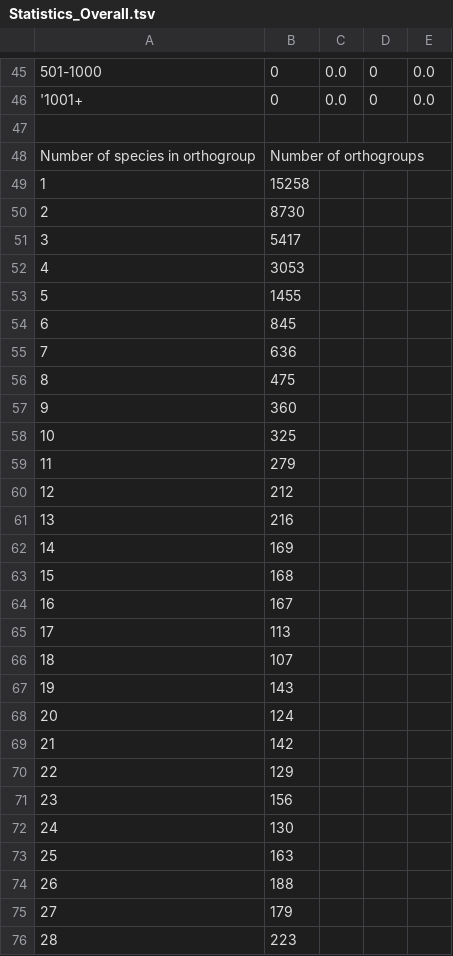
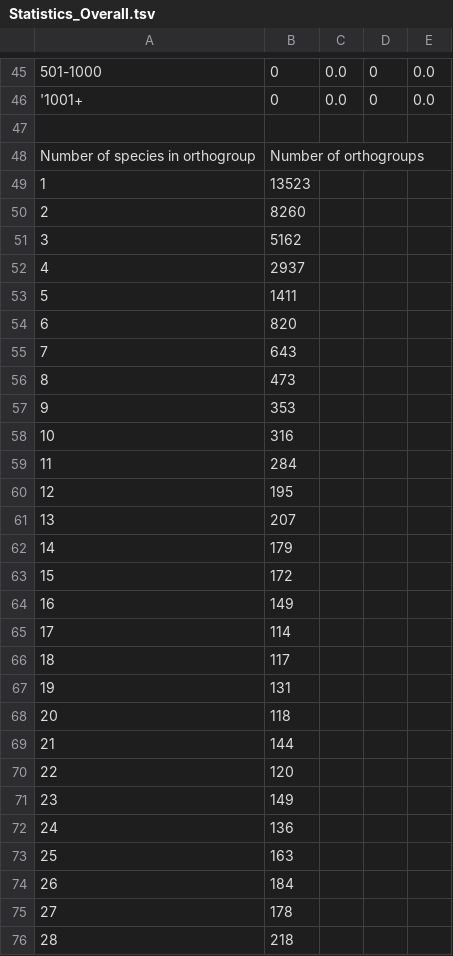
Before and after one commit to filonico/bivalvia_SRGs, a TSV file: 01_bivalves/intermediate_results/04_OrthoFinder_orthogroups/Statistics_Overall.tsv, drawn as a sheet; only a part is shown, gaps mark what is left out; the diff covers the shown part only; the diff names each change by its address in the sheet, - before the commit and + after, or states it on an @@ line.

```diff
--- a/01_bivalves/intermediate_results/04_OrthoFinder_orthogroups/Statistics_Overall.tsv
+++ b/01_bivalves/intermediate_results/04_OrthoFinder_orthogroups/Statistics_Overall.tsv
-B49: 15258
+B49: 13523
-B50: 8730
+B50: 8260
-B51: 5417
+B51: 5162
-B52: 3053
+B52: 2937
-B53: 1455
+B53: 1411
-B54: 845
+B54: 820
-B55: 636
+B55: 643
-B56: 475
+B56: 473
-B57: 360
+B57: 353
-B58: 325
+B58: 316
-B59: 279
+B59: 284
-B60: 212
+B60: 195
-B61: 216
+B61: 207
-B62: 169
+B62: 179
-B63: 168
+B63: 172
-B64: 167
+B64: 149
-B65: 113
+B65: 114
-B66: 107
+B66: 117
-B67: 143
+B67: 131
-B68: 124
+B68: 118
-B69: 142
+B69: 144
-B70: 129
+B70: 120
-B71: 156
+B71: 149
-B72: 130
+B72: 136
-B74: 188
+B74: 184
-B75: 179
+B75: 178
-B76: 223
+B76: 218
```
Also changed, not shown: 68 edited cells elsewhere in this file, 01_bivalves/intermediate_results/07_distribution_divergence/models_perOrthogroup.tsv, 12 other files.
